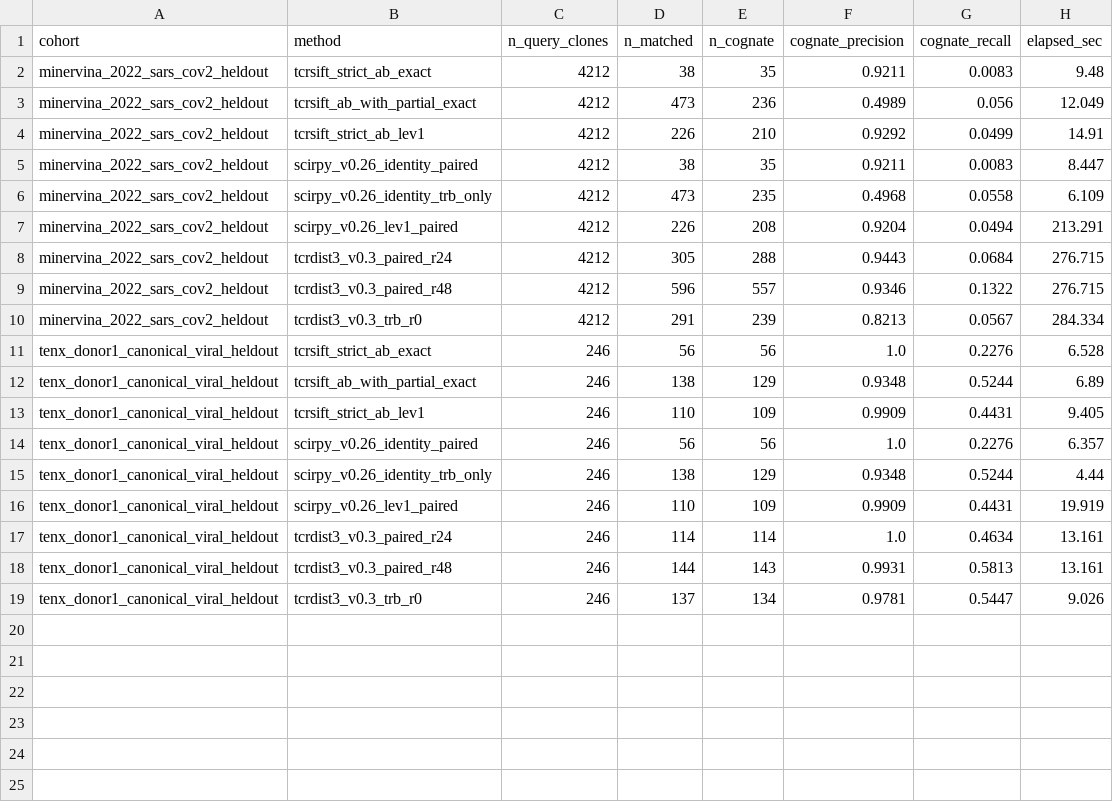
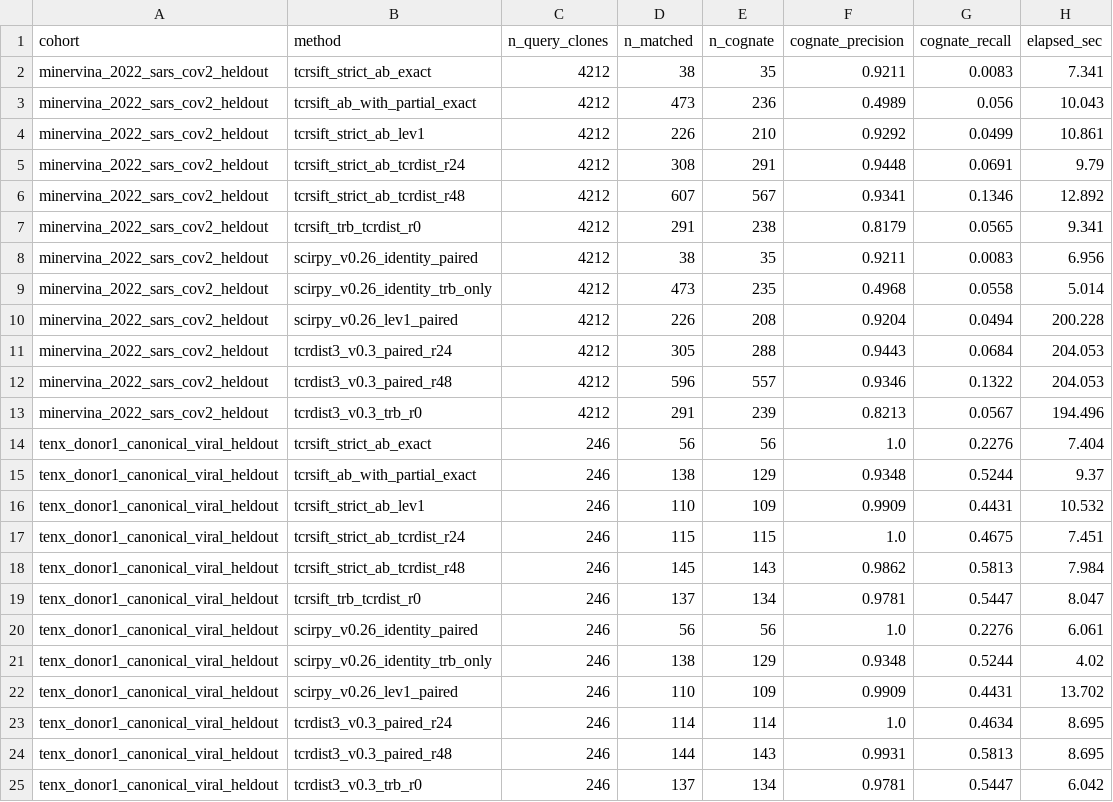
Before and after one commit to pirl-unc/tcrsift, a CSV file: benchmarks/head_to_head/results/h2h_db_matching_vs_scirpy.csv, drawn as a sheet.

Commit message:
3.43.0: Native zero-dependency TCRdist similarity and database matching (#407)
* 3.43.0: Native zero-dependency TCRdist similarity and database matching

* Fix pylint unsupported-membership-test in TCRDistIndex.query_nearest

```diff
--- a/benchmarks/head_to_head/results/h2h_db_matching_vs_scirpy.csv
+++ b/benchmarks/head_to_head/results/h2h_db_matching_vs_scirpy.csv
@@ -1,19 +1,25 @@
 cohort,method,n_query_clones,n_matched,n_cognate,cognate_precision,cognate_recall,elapsed_sec
-minervina_2022_sars_cov2_heldout,tcrsift_strict_ab_exact,4212,38,35,0.9211,0.0083,9.48
-minervina_2022_sars_cov2_heldout,tcrsift_ab_with_partial_exact,4212,473,236,0.4989,0.056,12.049
-minervina_2022_sars_cov2_heldout,tcrsift_strict_ab_lev1,4212,226,210,0.9292,0.0499,14.91
-minervina_2022_sars_cov2_heldout,scirpy_v0.26_identity_paired,4212,38,35,0.9211,0.0083,8.447
-minervina_2022_sars_cov2_heldout,scirpy_v0.26_identity_trb_only,4212,473,235,0.4968,0.0558,6.109
-minervina_2022_sars_cov2_heldout,scirpy_v0.26_lev1_paired,4212,226,208,0.9204,0.0494,213.291
-minervina_2022_sars_cov2_heldout,tcrdist3_v0.3_paired_r24,4212,305,288,0.9443,0.0684,276.715
-minervina_2022_sars_cov2_heldout,tcrdist3_v0.3_paired_r48,4212,596,557,0.9346,0.1322,276.715
-minervina_2022_sars_cov2_heldout,tcrdist3_v0.3_trb_r0,4212,291,239,0.8213,0.0567,284.334
-tenx_donor1_canonical_viral_heldout,tcrsift_strict_ab_exact,246,56,56,1.0,0.2276,6.528
-tenx_donor1_canonical_viral_heldout,tcrsift_ab_with_partial_exact,246,138,129,0.9348,0.5244,6.89
-tenx_donor1_canonical_viral_heldout,tcrsift_strict_ab_lev1,246,110,109,0.9909,0.4431,9.405
-tenx_donor1_canonical_viral_heldout,scirpy_v0.26_identity_paired,246,56,56,1.0,0.2276,6.357
-tenx_donor1_canonical_viral_heldout,scirpy_v0.26_identity_trb_only,246,138,129,0.9348,0.5244,4.44
-tenx_donor1_canonical_viral_heldout,scirpy_v0.26_lev1_paired,246,110,109,0.9909,0.4431,19.919
-tenx_donor1_canonical_viral_heldout,tcrdist3_v0.3_paired_r24,246,114,114,1.0,0.4634,13.161
-tenx_donor1_canonical_viral_heldout,tcrdist3_v0.3_paired_r48,246,144,143,0.9931,0.5813,13.161
-tenx_donor1_canonical_viral_heldout,tcrdist3_v0.3_trb_r0,246,137,134,0.9781,0.5447,9.026
+minervina_2022_sars_cov2_heldout,tcrsift_strict_ab_exact,4212,38,35,0.9211,0.0083,7.341
+minervina_2022_sars_cov2_heldout,tcrsift_ab_with_partial_exact,4212,473,236,0.4989,0.056,10.043
+minervina_2022_sars_cov2_heldout,tcrsift_strict_ab_lev1,4212,226,210,0.9292,0.0499,10.861
+minervina_2022_sars_cov2_heldout,tcrsift_strict_ab_tcrdist_r24,4212,308,291,0.9448,0.0691,9.79
+minervina_2022_sars_cov2_heldout,tcrsift_strict_ab_tcrdist_r48,4212,607,567,0.9341,0.1346,12.892
+minervina_2022_sars_cov2_heldout,tcrsift_trb_tcrdist_r0,4212,291,238,0.8179,0.0565,9.341
+minervina_2022_sars_cov2_heldout,scirpy_v0.26_identity_paired,4212,38,35,0.9211,0.0083,6.956
+minervina_2022_sars_cov2_heldout,scirpy_v0.26_identity_trb_only,4212,473,235,0.4968,0.0558,5.014
+minervina_2022_sars_cov2_heldout,scirpy_v0.26_lev1_paired,4212,226,208,0.9204,0.0494,200.228
+minervina_2022_sars_cov2_heldout,tcrdist3_v0.3_paired_r24,4212,305,288,0.9443,0.0684,204.053
+minervina_2022_sars_cov2_heldout,tcrdist3_v0.3_paired_r48,4212,596,557,0.9346,0.1322,204.053
+minervina_2022_sars_cov2_heldout,tcrdist3_v0.3_trb_r0,4212,291,239,0.8213,0.0567,194.496
+tenx_donor1_canonical_viral_heldout,tcrsift_strict_ab_exact,246,56,56,1.0,0.2276,7.404
+tenx_donor1_canonical_viral_heldout,tcrsift_ab_with_partial_exact,246,138,129,0.9348,0.5244,9.37
+tenx_donor1_canonical_viral_heldout,tcrsift_strict_ab_lev1,246,110,109,0.9909,0.4431,10.532
+tenx_donor1_canonical_viral_heldout,tcrsift_strict_ab_tcrdist_r24,246,115,115,1.0,0.4675,7.451
+tenx_donor1_canonical_viral_heldout,tcrsift_strict_ab_tcrdist_r48,246,145,143,0.9862,0.5813,7.984
+tenx_donor1_canonical_viral_heldout,tcrsift_trb_tcrdist_r0,246,137,134,0.9781,0.5447,8.047
+tenx_donor1_canonical_viral_heldout,scirpy_v0.26_identity_paired,246,56,56,1.0,0.2276,6.061
+tenx_donor1_canonical_viral_heldout,scirpy_v0.26_identity_trb_only,246,138,129,0.9348,0.5244,4.02
+tenx_donor1_canonical_viral_heldout,scirpy_v0.26_lev1_paired,246,110,109,0.9909,0.4431,13.702
+tenx_donor1_canonical_viral_heldout,tcrdist3_v0.3_paired_r24,246,114,114,1.0,0.4634,8.695
+tenx_donor1_canonical_viral_heldout,tcrdist3_v0.3_paired_r48,246,144,143,0.9931,0.5813,8.695
+tenx_donor1_canonical_viral_heldout,tcrdist3_v0.3_trb_r0,246,137,134,0.9781,0.5447,6.042
```
Also changed, not shown: 20 other files.
